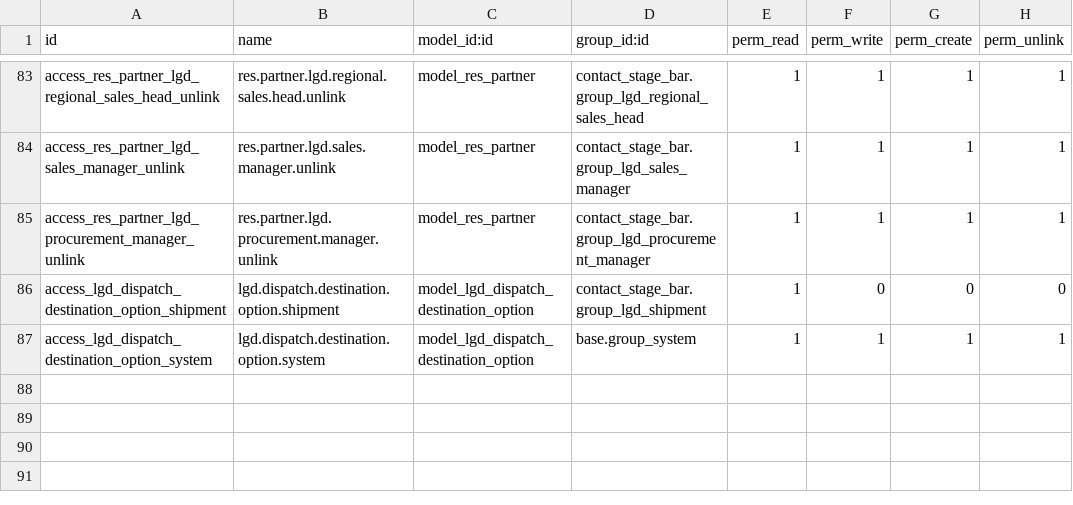
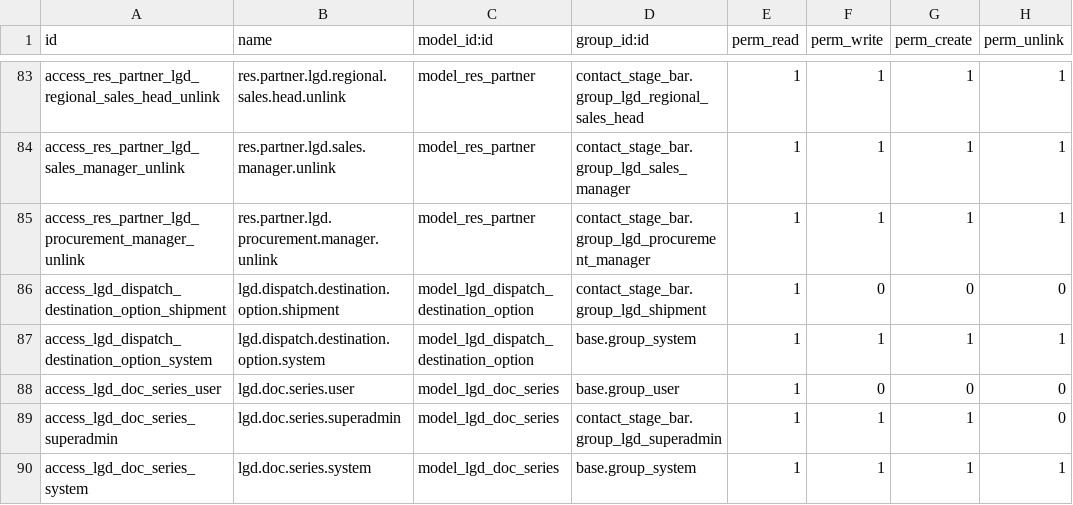
Before and after one commit to Nikhil-AN24/Odoo-18.0_E-Edition, a CSV file: contact_stage_bar/security/ir.model.access.csv, drawn as a sheet; only a part is shown, gaps mark what is left out; the diff names each change by its address in the sheet, - before the commit and + after, or states it on an @@ line.

```diff
--- a/contact_stage_bar/security/ir.model.access.csv
+++ b/contact_stage_bar/security/ir.model.access.csv
+row 88: access_lgd_doc_series_user | lgd.doc.series.user | model_lgd_doc_series | base.group_user | 1 | 0 | 0 | 0
+row 89: access_lgd_doc_series_superadmin | lgd.doc.series.superadmin | model_lgd_doc_series | contact_stage_bar.group_lgd_superadmin | 1 | 1 | 1 | 0
+row 90: access_lgd_doc_series_system | lgd.doc.series.system | model_lgd_doc_series | base.group_system | 1 | 1 | 1 | 1
```
Also changed, not shown: 20 other files.
